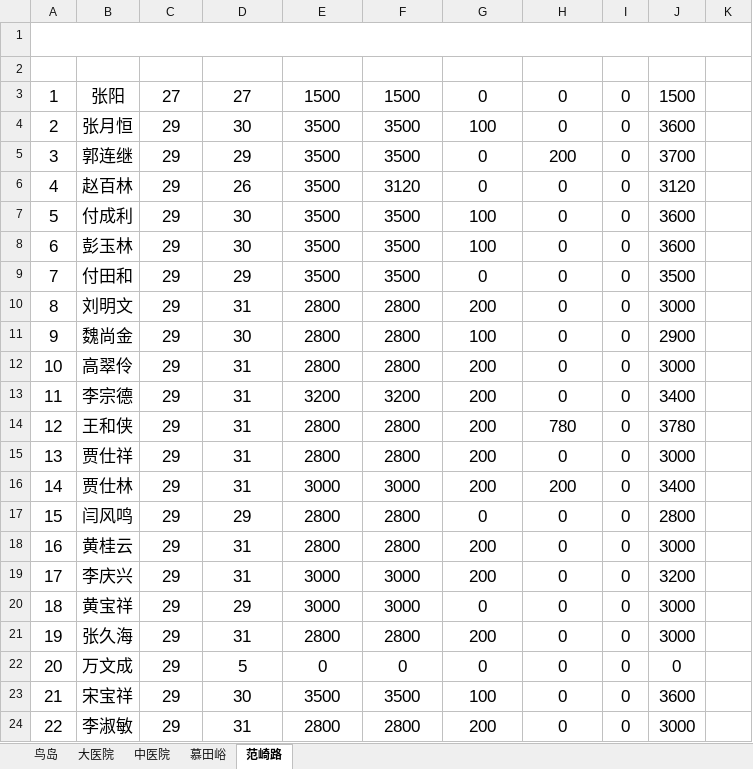
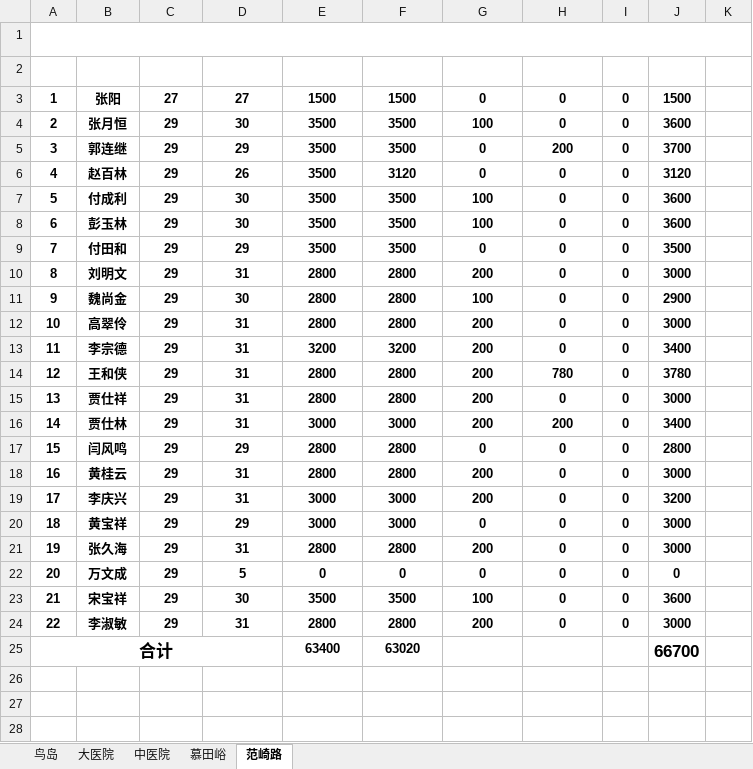
Before and after one commit to tgiwu/contruct_xlsx, an Excel workbook: output/salary.xlsx, sheet 范崎路, drawn as a sheet; values as stored, in another font and other column widths than the file's, no borders; the diff names each change by its address in the sheet, - before the commit and + after, or states it on an @@ line.

```diff
--- a/output/salary.xlsx (sheet 范崎路)
+++ b/output/salary.xlsx (sheet 范崎路)
@@ A2:K2 text size: larger @@
-A3:J24 bold: off
+A3:J24 bold: on, text size: smaller
+row 25: 合计 |  |  |  | 63400 | 63020 |  |  |  | 66700
```
Also changed, not shown: sheet 大医院, sheet 中医院, sheet 慕田峪, sheet 鸟岛, attendance/attendance.xlsx, 8 other files.
